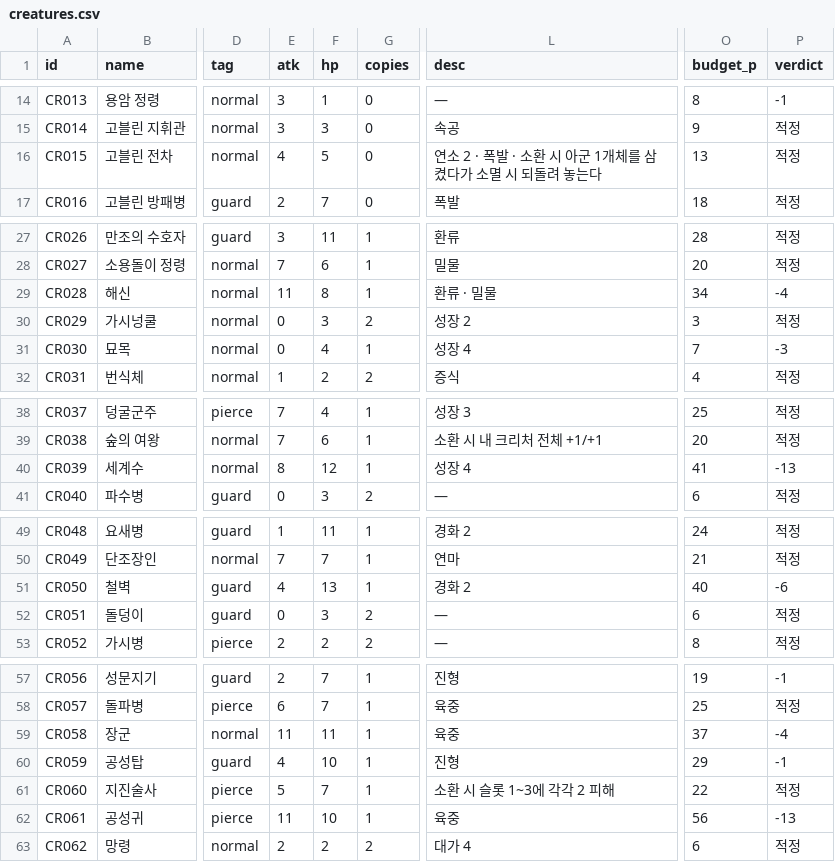
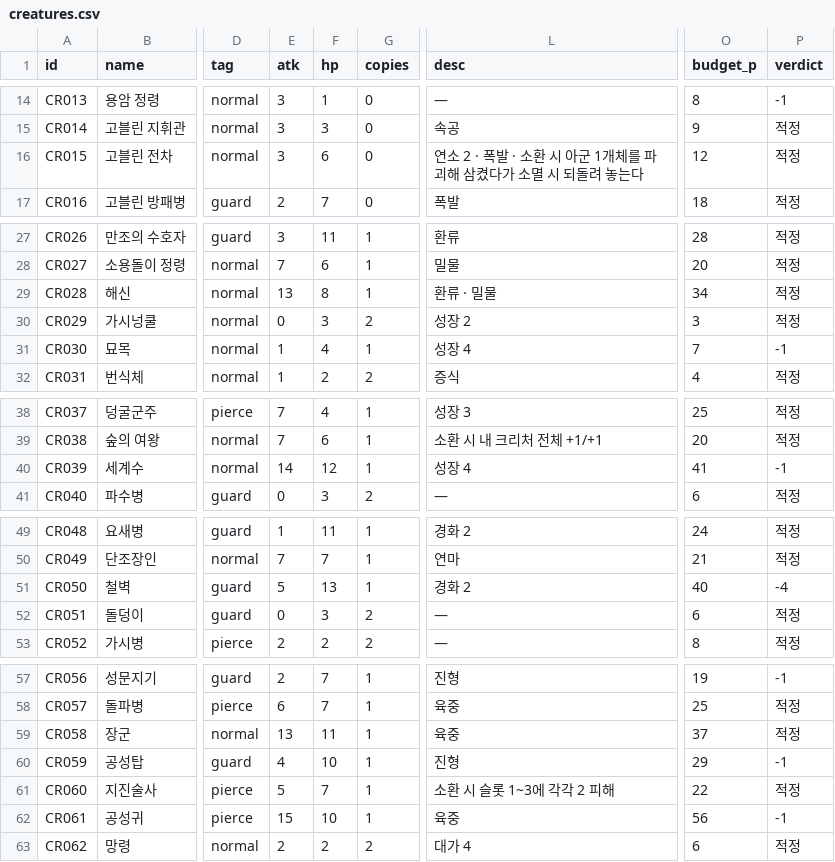
Before and after one commit to sepi-toolbox/ten, a CSV file: data/creatures.csv, drawn as a sheet; only a part is shown, gaps mark what is left out; the diff covers the shown part only; the diff names each change by its address in the sheet, - before the commit and + after, or states it on an @@ line.

```diff
--- a/data/creatures.csv
+++ b/data/creatures.csv
-E16 (atk): 4
+E16 (atk): 3
-F16 (hp): 5
+F16 (hp): 6
-L16 (desc): 연소 2 · 폭발 · 소환 시 아군 1개체를 삼켰다가 소멸 시 되돌려 놓는다
+L16 (desc): 연소 2 · 폭발 · 소환 시 아군 1개체를 파괴해 삼켰다가 소멸 시 되돌려 놓는다
-O16 (budget_p): 13
+O16 (budget_p): 12
-E29 (atk): 11
+E29 (atk): 13
-P29 (verdict): -4
+P29 (verdict): 적정
-E31 (atk): 0
+E31 (atk): 1
-P31 (verdict): -3
+P31 (verdict): -1
-E40 (atk): 8
+E40 (atk): 14
-P40 (verdict): -13
+P40 (verdict): -1
-E51 (atk): 4
+E51 (atk): 5
-P51 (verdict): -6
+P51 (verdict): -4
-E59 (atk): 11
+E59 (atk): 13
-P59 (verdict): -4
+P59 (verdict): 적정
-E62 (atk): 11
+E62 (atk): 15
-P62 (verdict): -13
+P62 (verdict): -1
```
Also changed, not shown: 4 edited cells elsewhere in this file, 13 other files.
